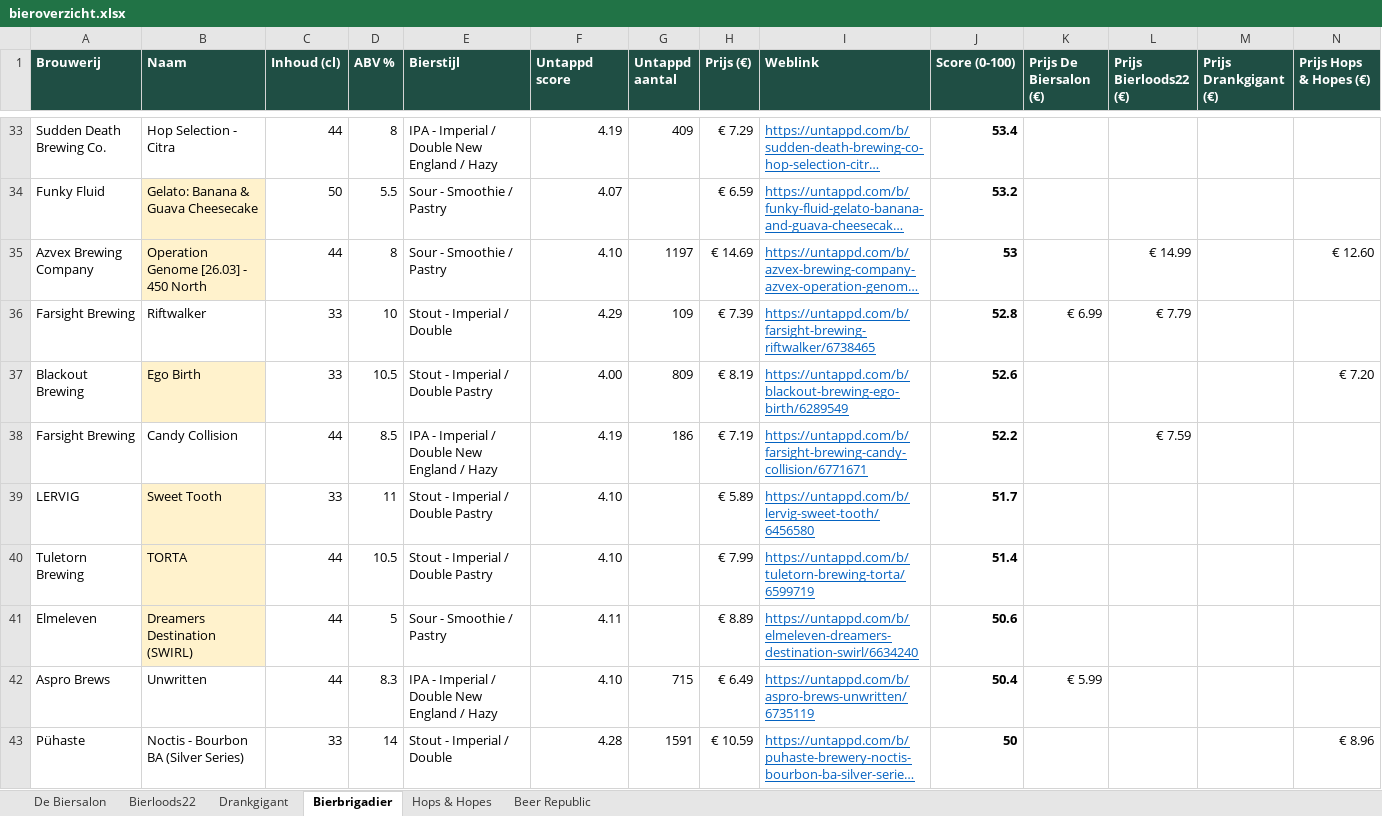
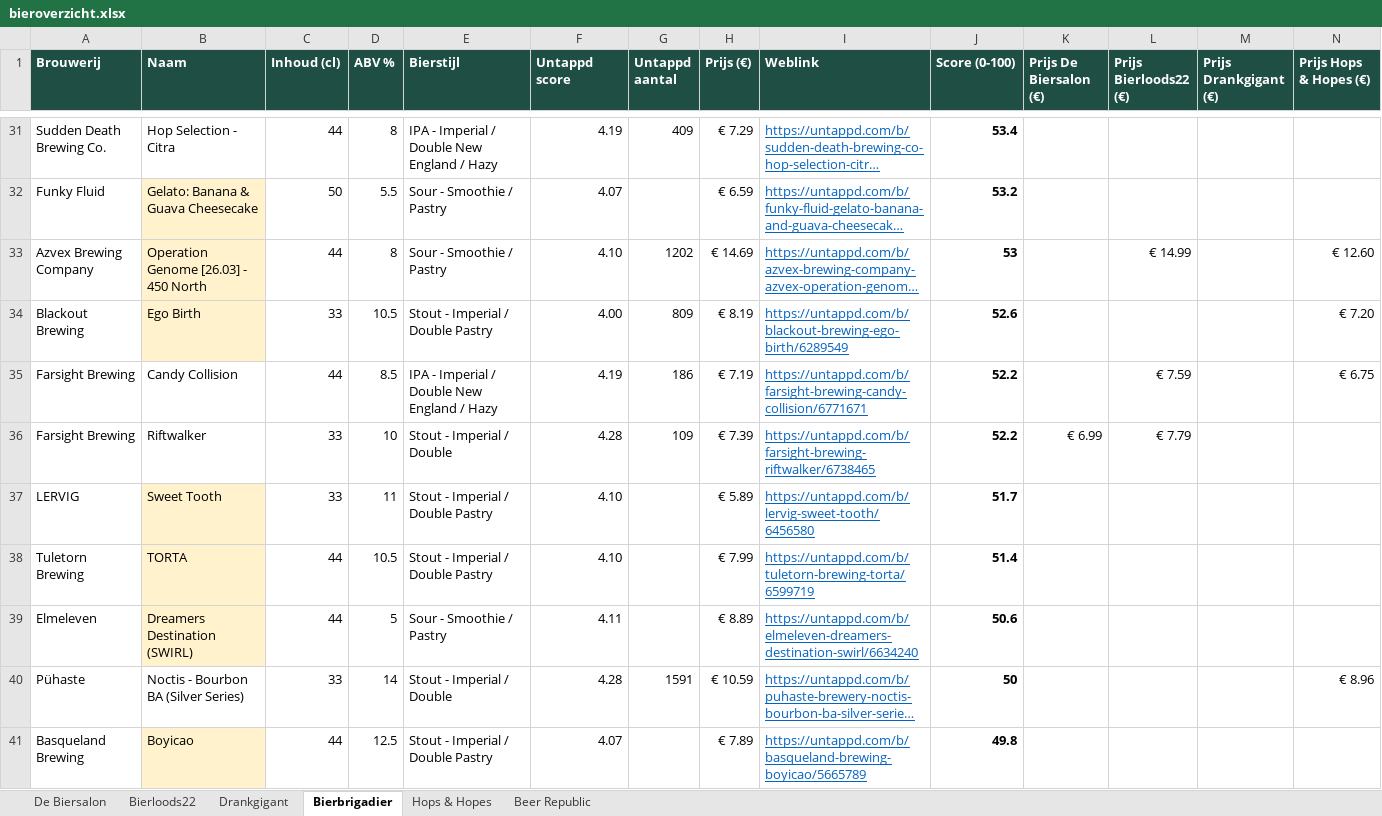
Before and after one commit to RdG-Bier/DeBierScraper, an Excel workbook: docs/bieroverzicht.xlsx, sheet Bierbrigadier, drawn as a sheet; only a part is shown, gaps mark what is left out; the shorter side is filled out with more unchanged rows; long unchanged cells end in …; values as stored, in another font and other column widths than the file's, no borders; conditional formats not drawn; removed rows and columns are numbered as before the commit, all else as after; rows hold the shown columns only; the diff covers the shown part only; the diff names each change by its address in the sheet, - before the commit and + after, or states it on an @@ line.

```diff
--- a/docs/bieroverzicht.xlsx (sheet Bierbrigadier)
+++ b/docs/bieroverzicht.xlsx (sheet Bierbrigadier)
-G33 (Untappd aantal): 1197
+G33 (Untappd aantal): 1202
-row 36: Farsight Brewing | Riftwalker | 33 | 10 | Stout - Imperial / Double | 4.29 | 109 | € 7.39 | https://untappd.com/b/farsight-brewing-riftwalker/6738465 | 52.8 | € 6.99 | € 7.79
-N35 (Prijs Hops & Hopes (€)): (empty)
+N35 (Prijs Hops & Hopes (€)): € 6.75
+row 36: Farsight Brewing | Riftwalker | 33 | 10 | Stout - Imperial / Double | 4.28 | 109 | € 7.39 | https://untappd.com/b/farsight-brewing-riftwalker/6738465 | 52.2 | € 6.99 | € 7.79
-row 42: Aspro Brews | Unwritten | 44 | 8.3 | IPA - Imperial / Double New England / Hazy | 4.10 | 715 | € 6.49 | https://untappd.com/b/aspro-brews-unwritten/6735119 | 50.4 | € 5.99
```
Also changed, not shown: 18 added rows, 22 removed rows and 9 edited cells elsewhere in this sheet, sheet De Biersalon, sheet Hops & Hopes, sheet Beer Republic, sheet Bierloods22, 18 other files.
